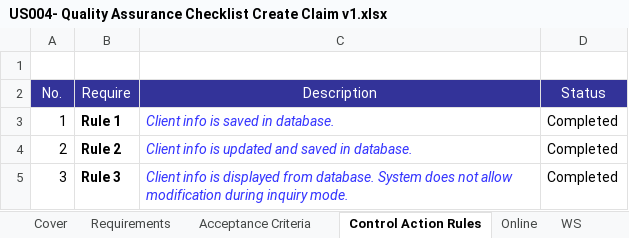
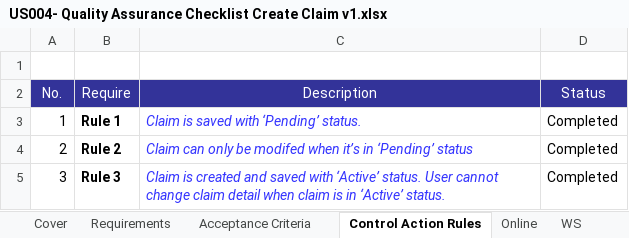
Before and after one commit to hai0626/DemoClient, an Excel workbook: US004- Quality Assurance Checklist Create Claim v1.xlsx, sheet Control Action Rules, drawn as a sheet; values as stored, in another font and other column widths than the file's, no borders; the diff names each change by its address in the sheet, - before the commit and + after, or states it on an @@ line.

```diff
--- a/US004- Quality Assurance Checklist Create Claim v1.xlsx (sheet Control Action Rules)
+++ b/US004- Quality Assurance Checklist Create Claim v1.xlsx (sheet Control Action Rules)
-C3 (Description): Client info is saved in database.
+C3 (Description): Claim is saved with ‘Pending’ status.
-C4 (Description): Client info is updated and saved in database.
+C4 (Description): Claim can only be modifed when it’s in ‘Pending’ status
-C5 (Description): Client info is displayed from database. System does not allow modification during inquiry mode.
+C5 (Description): Claim is created and saved with ‘Active’ status. User cannot change claim detail when claim is in ‘Active’ status.
```
Also changed, not shown: sheet Online, sheet Acceptance Criteria, sheet Cover, US004 - Create Claim.xlsx, 6 other files.
